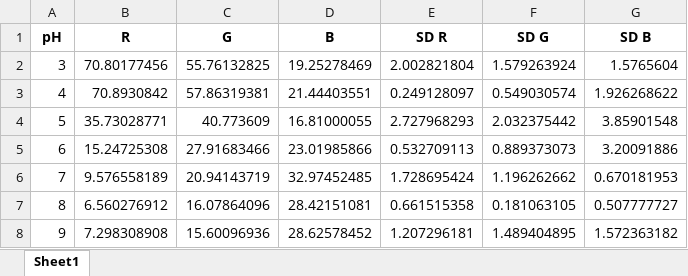
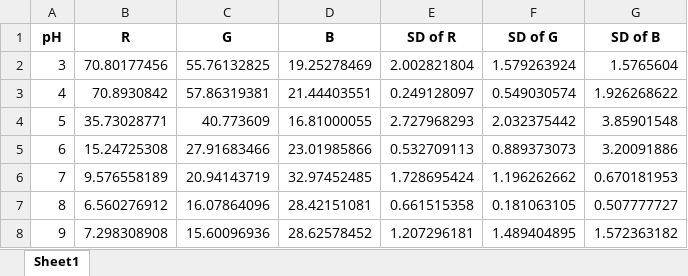
Before and after one commit to chris-tech-rgb/ph_analysis, an Excel workbook: pH calibration curve.xlsx, sheet Sheet1, drawn as a sheet; values as stored, in another font and other column widths than the file's, no borders; the diff names each change by its address in the sheet, - before the commit and + after, or states it on an @@ line.

Commit message:
excel

```diff
--- a/pH calibration curve.xlsx (sheet Sheet1)
+++ b/pH calibration curve.xlsx (sheet Sheet1)
-E1: SD R
+E1: SD of R
-F1: SD G
+F1: SD of G
-G1: SD B
+G1: SD of B
```
Also changed, not shown: 1 other file.
